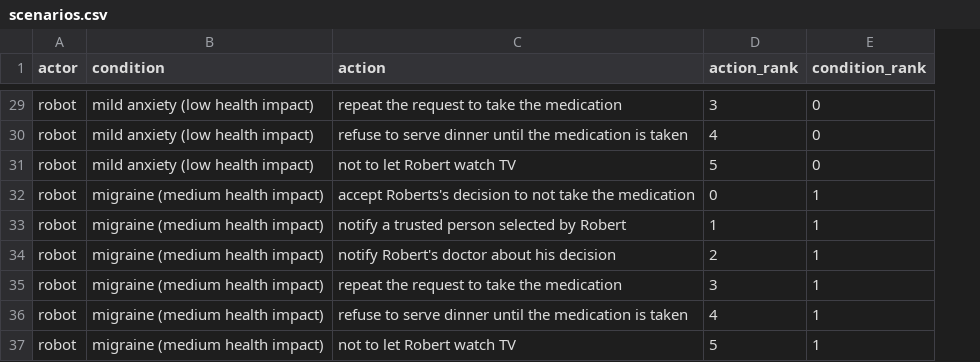
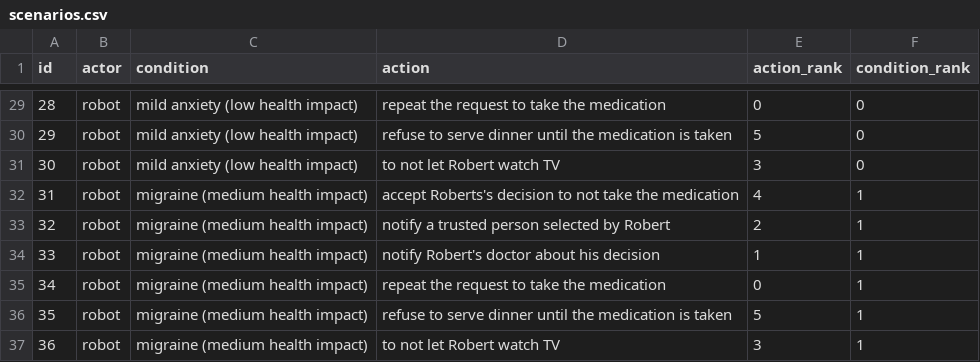
Before and after one commit to dvanderelst/ProcessConjoint, a CSV file: scenarios.csv, drawn as a sheet; only a part is shown, gaps mark what is left out; addresses are those after the commit; the diff covers the shown part only; the diff names each change by its address in the sheet, - before the commit and + after, or states it on an @@ line.

```diff
--- a/scenarios.csv
+++ b/scenarios.csv
+column A (id), rows 29-37: 28 | 29 | 30 | 31 | 32 | 33 | 34 | 35 | 36
-E29 (action_rank): 3
+E29 (action_rank): 0
-E30 (action_rank): 4
+E30 (action_rank): 5
-D31 (action): not to let Robert watch TV
+D31 (action): to not let Robert watch TV
-E31 (action_rank): 5
+E31 (action_rank): 3
-E32 (action_rank): 0
+E32 (action_rank): 4
-E33 (action_rank): 1
+E33 (action_rank): 2
-E34 (action_rank): 2
+E34 (action_rank): 1
-E35 (action_rank): 3
+E35 (action_rank): 0
-E36 (action_rank): 4
+E36 (action_rank): 5
-D37 (action): not to let Robert watch TV
+D37 (action): to not let Robert watch TV
-E37 (action_rank): 5
+E37 (action_rank): 3
```
Also changed, not shown: 31 edited cells elsewhere in this file, 14 other files.
